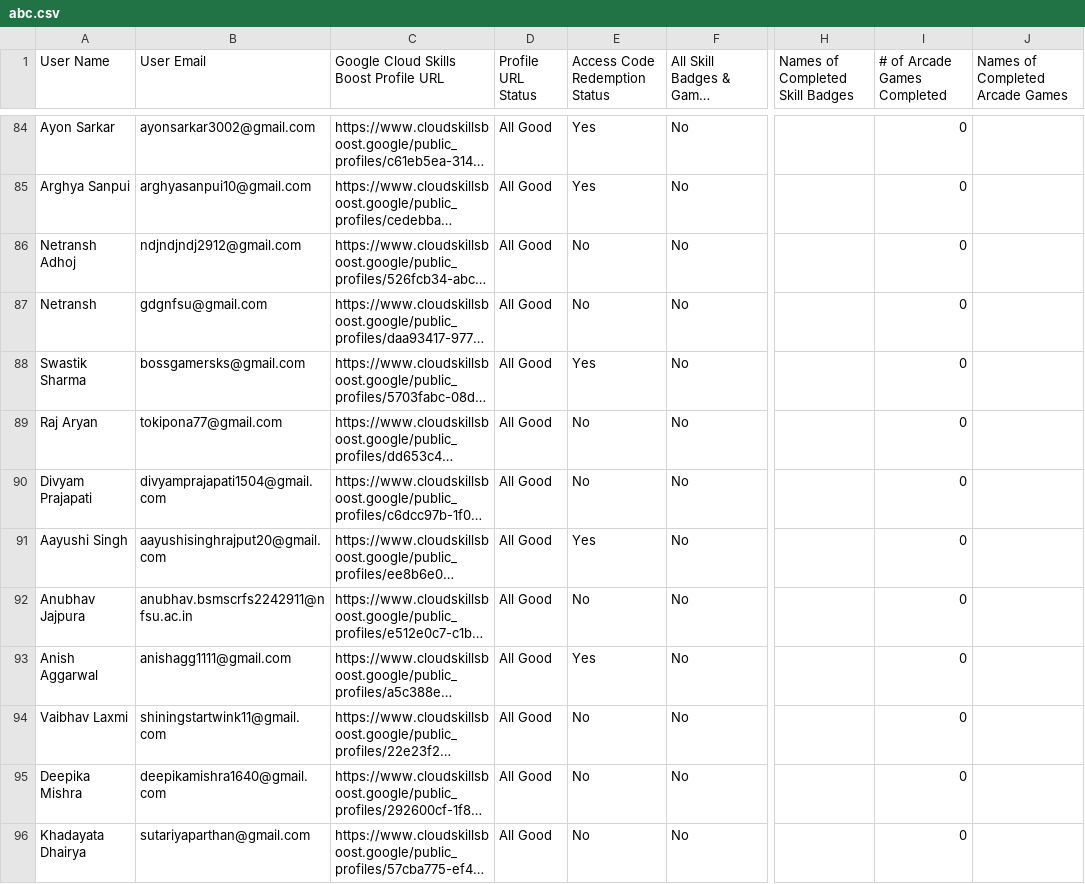
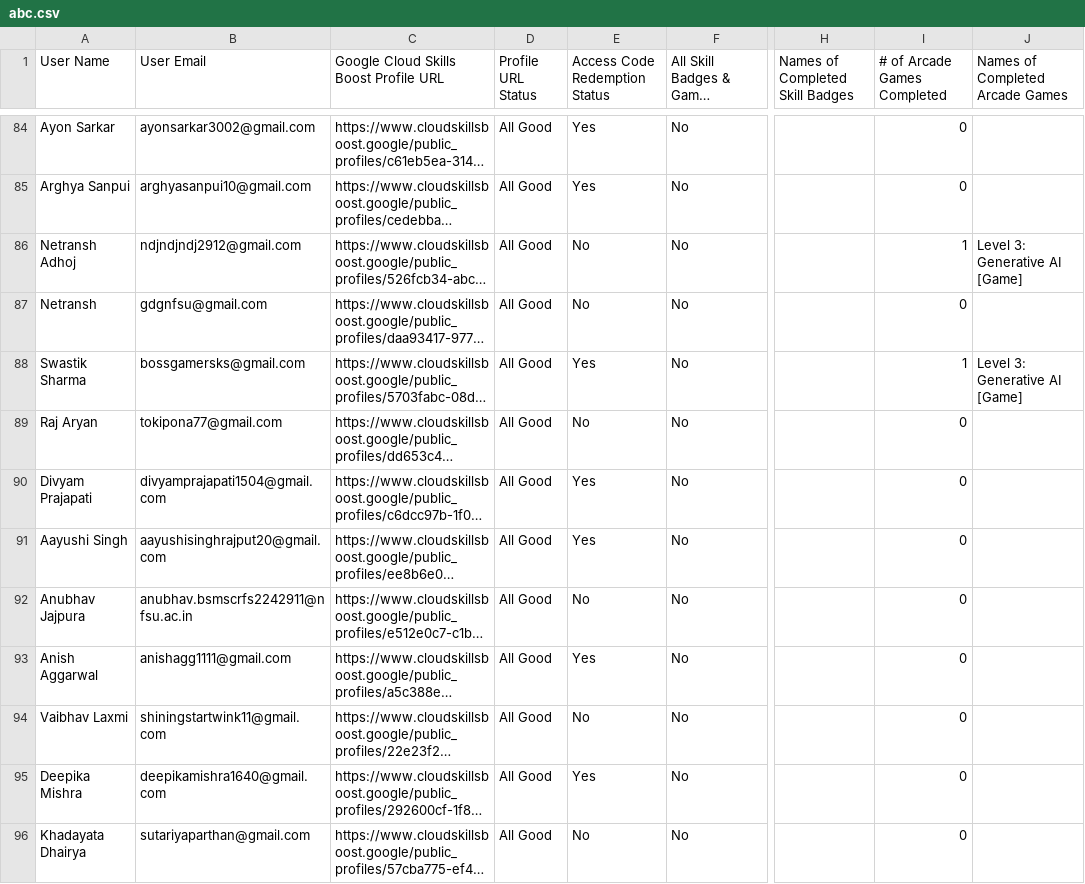
Before and after one commit to Aditya-Dahiya-007/my-leaderboard-backend, a CSV file: abc.csv, drawn as a sheet; only a part is shown, gaps mark what is left out; long unchanged cells end in …; the diff covers the shown part only; the diff names each change by its address in the sheet, - before the commit and + after, or states it on an @@ line.

Commit message:
Update abc.csv 24 oct

```diff
--- a/abc.csv
+++ b/abc.csv
-I86 (# of Arcade Games Completed): 0
+I86 (# of Arcade Games Completed): 1
-J86 (Names of Completed Arcade Games): (empty)
+J86 (Names of Completed Arcade Games): Level 3: Generative AI [Game]
-I88 (# of Arcade Games Completed): 0
+I88 (# of Arcade Games Completed): 1
-J88 (Names of Completed Arcade Games): (empty)
+J88 (Names of Completed Arcade Games): Level 3: Generative AI [Game]
-E90 (Access Code Redemption Status): No
+E90 (Access Code Redemption Status): Yes
-E95 (Access Code Redemption Status): No
+E95 (Access Code Redemption Status): Yes
```
Also changed, not shown: 31 edited cells elsewhere in this file.
